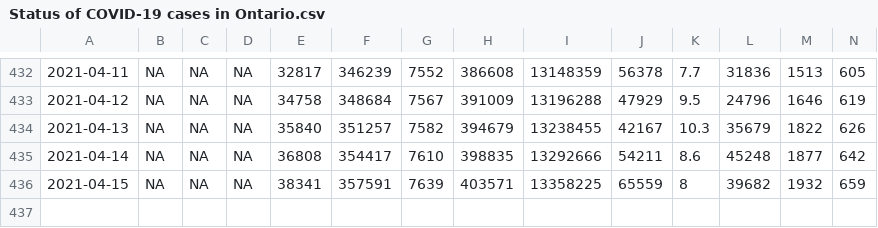
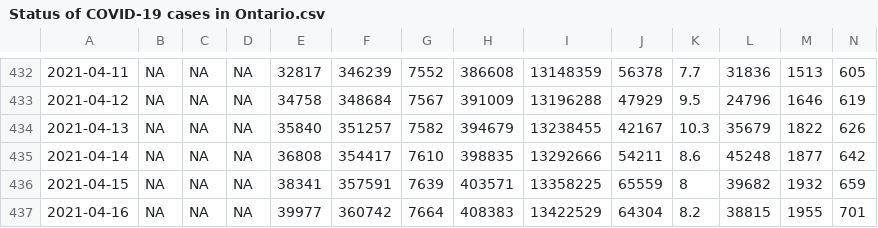
Before and after one commit to Erebus54/Ontario-Covid19-Tracker-Dashboard, a CSV file: datasets/Status of COVID-19 cases in Ontario.csv, drawn as a sheet; only a part is shown, gaps mark what is left out; rows hold the shown columns only; the diff names each change by its address in the sheet, - before the commit and + after, or states it on an @@ line.

```diff
--- a/datasets/Status of COVID-19 cases in Ontario.csv
+++ b/datasets/Status of COVID-19 cases in Ontario.csv
+row 437: 2021-04-16 | NA | NA | NA | 39977 | 360742 | 7664 | 408383 | 13422529 | 64304 | 8.2 | 38815 | 1955 | 701
```
Also changed, not shown: datasets/COVID-19 Vaccine Data.csv, datasets/Ongoing outbreaks.csv, 4 other files.
